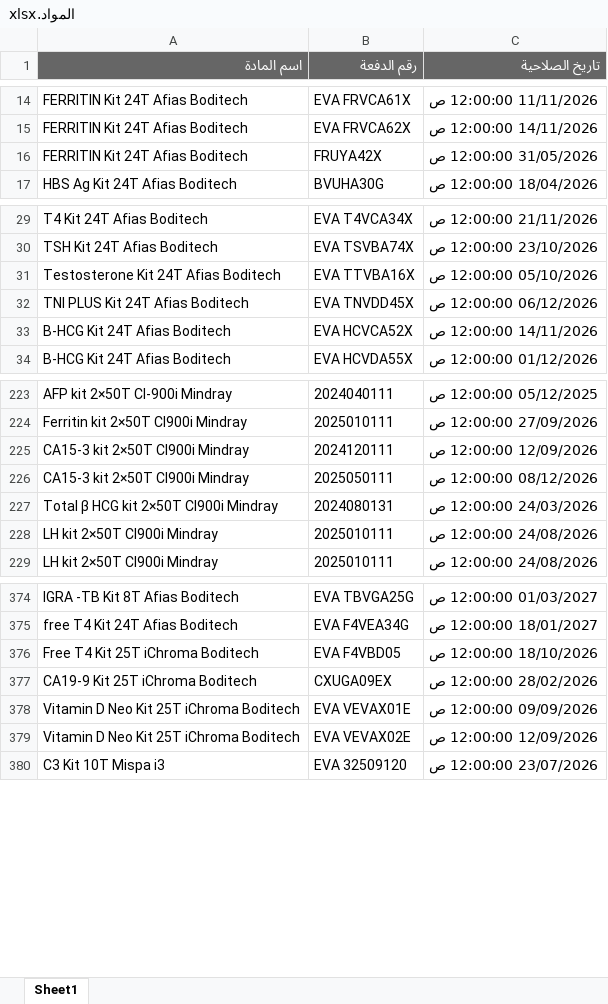
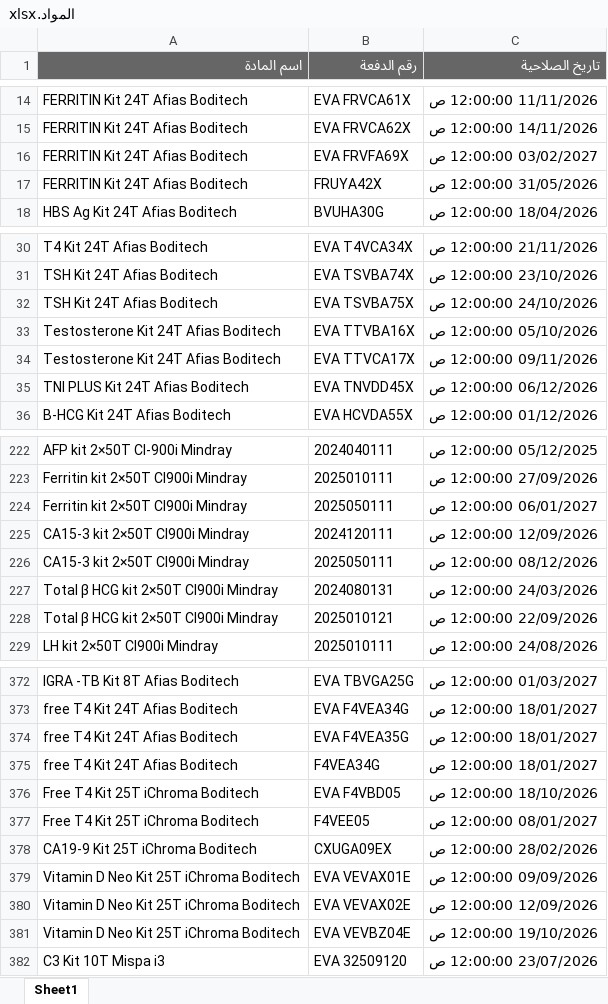
Before and after one commit to abdallawolf92/expiry-check, an Excel workbook: المواد.xlsx, sheet Sheet1, drawn as a sheet; only a part is shown, gaps mark what is left out; values as stored, in another font and other column widths than the file's, no borders; removed rows and columns are numbered as before the commit, all else as after; the diff covers the shown part only; the diff names each change by its address in the sheet, - before the commit and + after, or states it on an @@ line.

Commit message:
Add files via upload

```diff
--- a/المواد.xlsx (sheet Sheet1)
+++ b/المواد.xlsx (sheet Sheet1)
+row 16: FERRITIN Kit 24T Afias Boditech | EVA FRVFA69X | 03/02/2027 12:00:00 ص
+row 32: TSH Kit 24T Afias Boditech | EVA TSVBA75X | 24/10/2026 12:00:00 ص
+row 34: Testosterone Kit 24T Afias Boditech | EVA TTVCA17X | 09/11/2026 12:00:00 ص
-row 33: B-HCG Kit 24T Afias Boditech | EVA HCVCA52X | 14/11/2026 12:00:00 ص
+row 224: Ferritin kit 2×50T Cl900i Mindray | 2025050111 | 06/01/2027 12:00:00 ص
-row 228: LH kit 2×50T Cl900i Mindray | 2025010111 | 24/08/2026 12:00:00 ص
+row 228: Total β HCG kit 2×50T Cl900i Mindray | 2025010121 | 22/09/2026 12:00:00 ص
+row 374: free T4 Kit 24T Afias Boditech | EVA F4VEA35G | 18/01/2027 12:00:00 ص
+row 375: free T4 Kit 24T Afias Boditech | F4VEA34G | 18/01/2027 12:00:00 ص
+row 377: Free T4 Kit 25T iChroma Boditech | F4VEE05 | 08/01/2027 12:00:00 ص
+row 381: Vitamin D Neo Kit 25T iChroma Boditech | EVA VEVBZ04E | 19/10/2026 12:00:00 ص
```
Also changed, not shown: 12 added rows, 25 removed rows and 2 edited cells elsewhere in this sheet.
